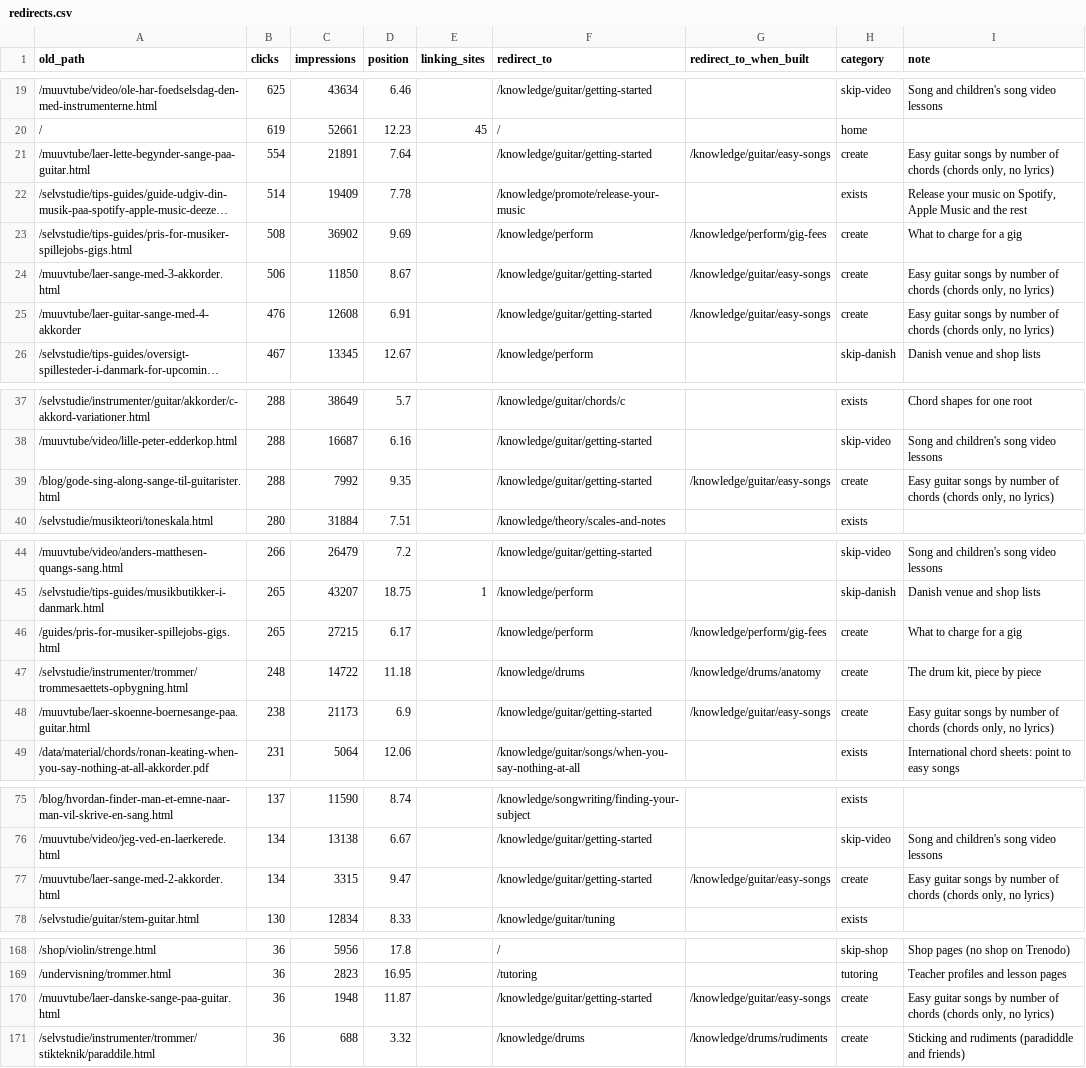
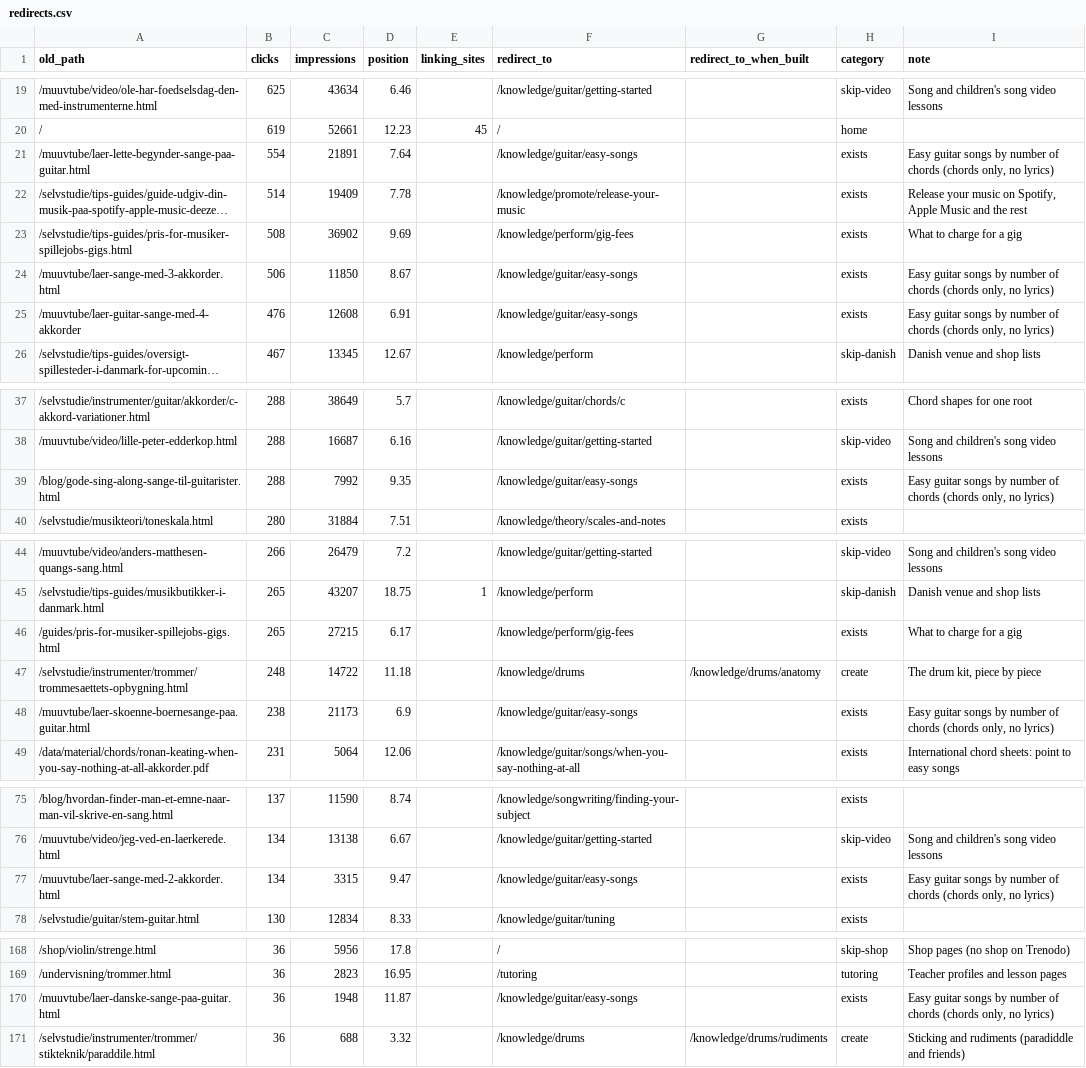
Before and after one commit to glen-michaelsen/hedwig, a CSV file: docs/muuv/redirects.csv, drawn as a sheet; only a part is shown, gaps mark what is left out; long unchanged cells end in …; the diff covers the shown part only; the diff names each change by its address in the sheet, - before the commit and + after, or states it on an @@ line.

```diff
--- a/docs/muuv/redirects.csv
+++ b/docs/muuv/redirects.csv
-F21 (redirect_to): /knowledge/guitar/getting-started
+F21 (redirect_to): /knowledge/guitar/easy-songs
-G21 (redirect_to_when_built): /knowledge/guitar/easy-songs
+G21 (redirect_to_when_built): (empty)
-H21 (category): create
+H21 (category): exists
-F23 (redirect_to): /knowledge/perform
+F23 (redirect_to): /knowledge/perform/gig-fees
-G23 (redirect_to_when_built): /knowledge/perform/gig-fees
+G23 (redirect_to_when_built): (empty)
-H23:H25 (category): create
+H23:H25 (category): exists
-F24:F25 (redirect_to): /knowledge/guitar/getting-started
+F24:F25 (redirect_to): /knowledge/guitar/easy-songs
-G24:G25 (redirect_to_when_built): /knowledge/guitar/easy-songs
+G24:G25 (redirect_to_when_built): (empty)
-F39 (redirect_to): /knowledge/guitar/getting-started
+F39 (redirect_to): /knowledge/guitar/easy-songs
-G39 (redirect_to_when_built): /knowledge/guitar/easy-songs
+G39 (redirect_to_when_built): (empty)
-H39 (category): create
+H39 (category): exists
-F46 (redirect_to): /knowledge/perform
+F46 (redirect_to): /knowledge/perform/gig-fees
-G46 (redirect_to_when_built): /knowledge/perform/gig-fees
+G46 (redirect_to_when_built): (empty)
-H46 (category): create
+H46 (category): exists
-F48 (redirect_to): /knowledge/guitar/getting-started
+F48 (redirect_to): /knowledge/guitar/easy-songs
-G48 (redirect_to_when_built): /knowledge/guitar/easy-songs
+G48 (redirect_to_when_built): (empty)
-H48 (category): create
+H48 (category): exists
-F77 (redirect_to): /knowledge/guitar/getting-started
+F77 (redirect_to): /knowledge/guitar/easy-songs
-G77 (redirect_to_when_built): /knowledge/guitar/easy-songs
+G77 (redirect_to_when_built): (empty)
-H77 (category): create
+H77 (category): exists
-F170 (redirect_to): /knowledge/guitar/getting-started
+F170 (redirect_to): /knowledge/guitar/easy-songs
-G170 (redirect_to_when_built): /knowledge/guitar/easy-songs
+G170 (redirect_to_when_built): (empty)
-H170 (category): create
+H170 (category): exists
```
Also changed, not shown: 15 edited cells elsewhere in this file, 8 other files.
